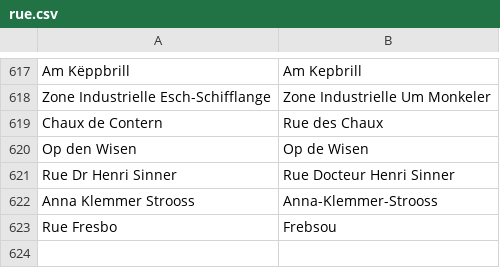
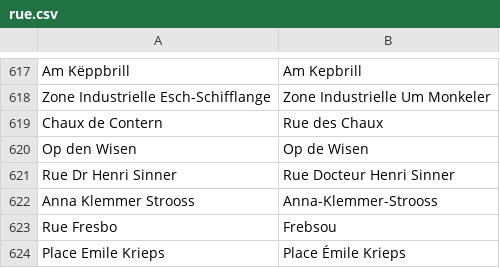
Before and after one commit to osmlu/csventrifuge, a CSV file: rules/luxembourg_addresses/rue.csv, drawn as a sheet; only a part is shown, gaps mark what is left out; the diff names each change by its address in the sheet, - before the commit and + after, or states it on an @@ line.

Commit message:
Place Émile Krieps with É

```diff
--- a/rules/luxembourg_addresses/rue.csv
+++ b/rules/luxembourg_addresses/rue.csv
+row 624: Place Emile Krieps | Place Émile Krieps
```
